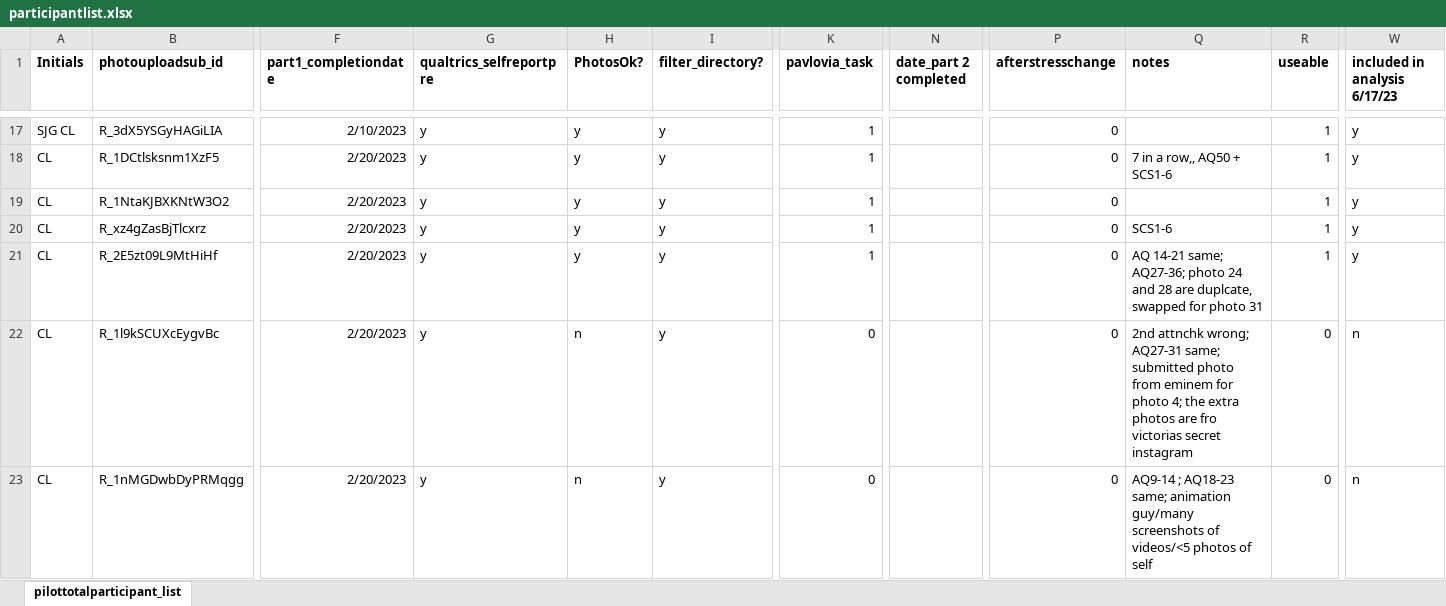
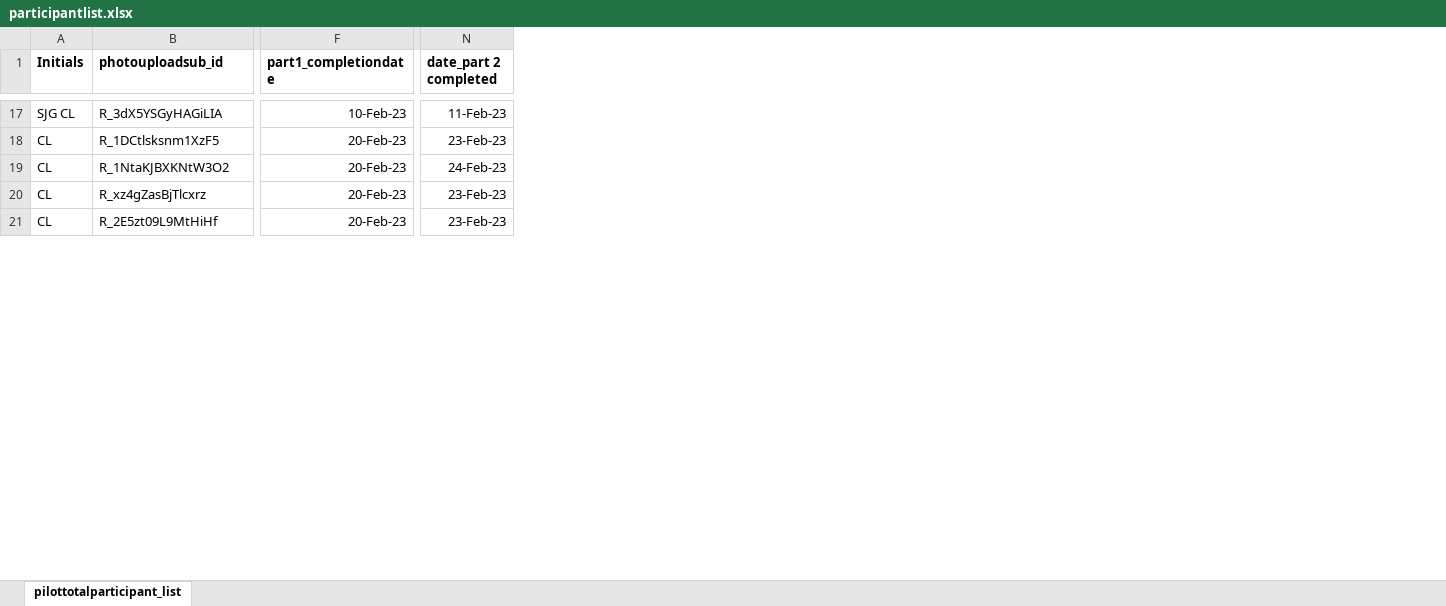
Before and after one commit to fareri-lab/Rejection_Choice, an Excel workbook: participantlist.xlsx, sheet pilottotalparticipant_list, drawn as a sheet; only a part is shown, gaps mark what is left out; values as stored, in another font and other column widths than the file's, no borders; conditional formats not drawn; removed rows and columns are numbered as before the commit, all else as after; rows hold the shown columns only; the diff covers the shown part only; the diff names each change by its address in the sheet, - before the commit and + after, or states it on an @@ line.

Commit message:
JD
Updated jupyter notebook, added time between column to participant list, fixed LSAS and DII scoring scripts, added the CSVs for each respectively, made a copy of short form data script to work on adding new variables to the dataframe

```diff
--- a/participantlist.xlsx (sheet pilottotalparticipant_list)
+++ b/participantlist.xlsx (sheet pilottotalparticipant_list)
@@ column G (qualtrics_selfreportpre) hidden, rows 17-21: all y @@
@@ column H (PhotosOk?) hidden, rows 17-21: all y @@
@@ column I (filter_directory?) hidden, rows 17-21: all y @@
@@ column K (pavlovia_task) hidden, rows 17-21: all 1 @@
@@ column P (afterstresschange) hidden, rows 17-21: all 0 @@
@@ column Q (notes) hidden, rows 18-21: 7 in a row,, AQ50 + SCS1-6 |  | SCS1-6 | AQ 14-21 same; AQ27-36; photo 24 and 28 are duplcate, swapped for photo 31 @@
@@ column R (useable) hidden, rows 17-21: all 1 @@
@@ column W (included in analysis 6/17/23) hidden, rows 17-21: all y @@
-F17 (part1_completiondate): 2/10/2023
+F17 (part1_completiondate): 10-Feb-23
-N17 (date_part 2 completed): (empty)
+N17 (date_part 2 completed): 11-Feb-23
-F18:F21 (part1_completiondate): 2/20/2023
+F18:F21 (part1_completiondate): 20-Feb-23
-N18 (date_part 2 completed): (empty)
+N18 (date_part 2 completed): 23-Feb-23
-N19 (date_part 2 completed): (empty)
+N19 (date_part 2 completed): 24-Feb-23
-N20:N21 (date_part 2 completed): (empty)
+N20:N21 (date_part 2 completed): 23-Feb-23
-row 22: CL | R_1l9kSCUXcEygvBc | 2/20/2023 | y | n | y | 0 |  | 0 | 2nd attnchk wrong; AQ27-31 same; submitted photo from eminem for photo 4; the extra photos are fro victorias secret instagram | 0 | n
-row 23: CL | R_1nMGDwbDyPRMqgg | 2/20/2023 | y | n | y | 0 |  | 0 | AQ9-14 ; AQ18-23 same; animation guy/many screenshots of videos/<5 photos of self | 0 | n
```
Also changed, not shown: 41 removed rows, 1 added column, 6 removed columns, 198 edited cells and cell formats elsewhere in this sheet, hidden cells, 17 other files.
